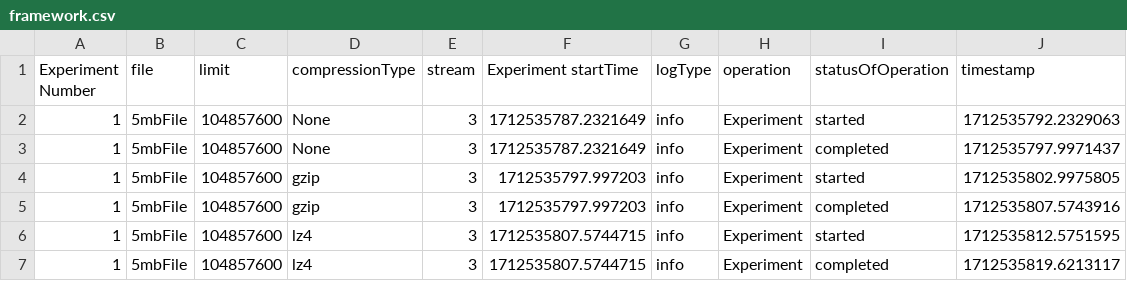
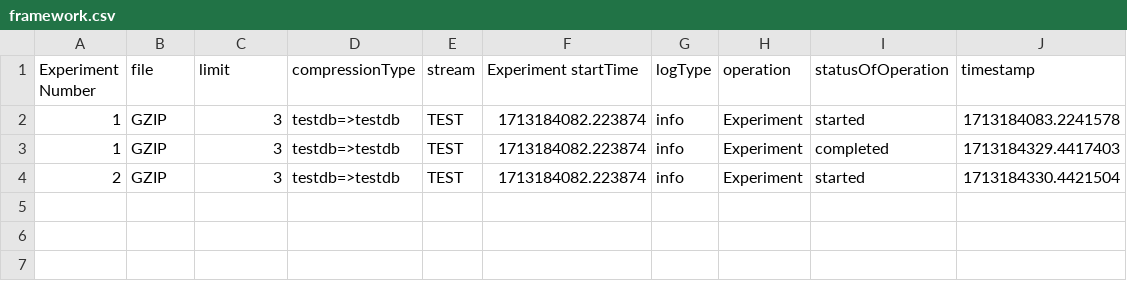
Before and after one commit to yorku-ease/DataMigrationBenchmarkingTool, a CSV file: deployment/reporter/logsParser/framework.csv, drawn as a sheet.

```diff
--- a/deployment/reporter/logsParser/framework.csv
+++ b/deployment/reporter/logsParser/framework.csv
@@ -1,7 +1,4 @@
 Experiment Number,file,limit,compressionType,stream,Experiment startTime,logType,operation,statusOfOperation,timestamp
-1,5mbFile,104857600,None,3,1712535787.2321649,info,Experiment,started,1712535792.2329063
-1,5mbFile,104857600,None,3,1712535787.2321649,info,Experiment,completed,1712535797.9971437
-1,5mbFile,104857600,gzip,3,1712535797.997203,info,Experiment,started,1712535802.9975805
-1,5mbFile,104857600,gzip,3,1712535797.997203,info,Experiment,completed,1712535807.5743916
-1,5mbFile,104857600,lz4,3,1712535807.5744715,info,Experiment,started,1712535812.5751595
-1,5mbFile,104857600,lz4,3,1712535807.5744715,info,Experiment,completed,1712535819.6213117
+1,GZIP,3,testdb=>testdb,TEST,1713184082.223874,info,Experiment,started,1713184083.2241578
+1,GZIP,3,testdb=>testdb,TEST,1713184082.223874,info,Experiment,completed,1713184329.4417403
+2,GZIP,3,testdb=>testdb,TEST,1713184082.223874,info,Experiment,started,1713184330.4421504
```
Also changed, not shown: deployment/reporter/logsParser/performanceBenchmark.csv, 10 other files.
